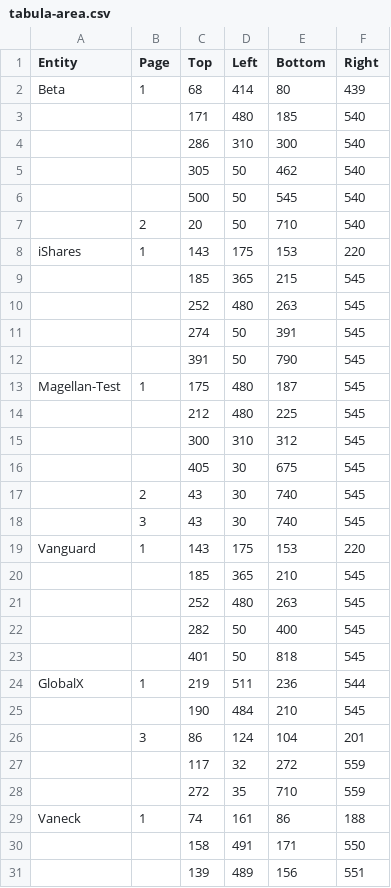
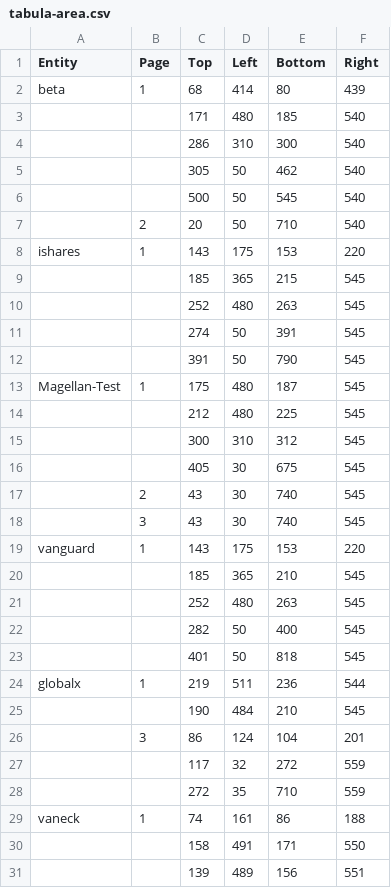
Before and after one commit to Trentan/ETF-Annual-Statement, a CSV file: tabula-area.csv, drawn as a sheet; only a part is shown.

```diff
--- a/tabula-area.csv
+++ b/tabula-area.csv
@@ -1,3 +1,3 @@
 Entity,Page,Top,Left,Bottom,Right
-Beta,1,68,414,80,439
+beta,1,68,414,80,439
 ,,171,480,185,540
@@ -7,3 +7,3 @@ Beta,1,68,414,80,439
 ,2,20,50,710,540
-iShares,1,143,175,153,220
+ishares,1,143,175,153,220
 ,,185,365,215,545
@@ -18,3 +18,3 @@ Magellan-Test,1,175,480,187,545
 ,3,43,30,740,545
-Vanguard,1,143,175,153,220
+vanguard,1,143,175,153,220
 ,,185,365,210,545
@@ -23,3 +23,3 @@ Vanguard,1,143,175,153,220
 ,,401,50,818,545
-GlobalX,1,219,511,236,544
+globalx,1,219,511,236,544
 ,,190,484,210,545
@@ -28,3 +28,3 @@ GlobalX,1,219,511,236,544
 ,,272,35,710,559
-Vaneck,1,74,161,86,188
+vaneck,1,74,161,86,188
 ,,158,491,171,550
```
Also changed, not shown: tax-acc.csv, 5 other files.
